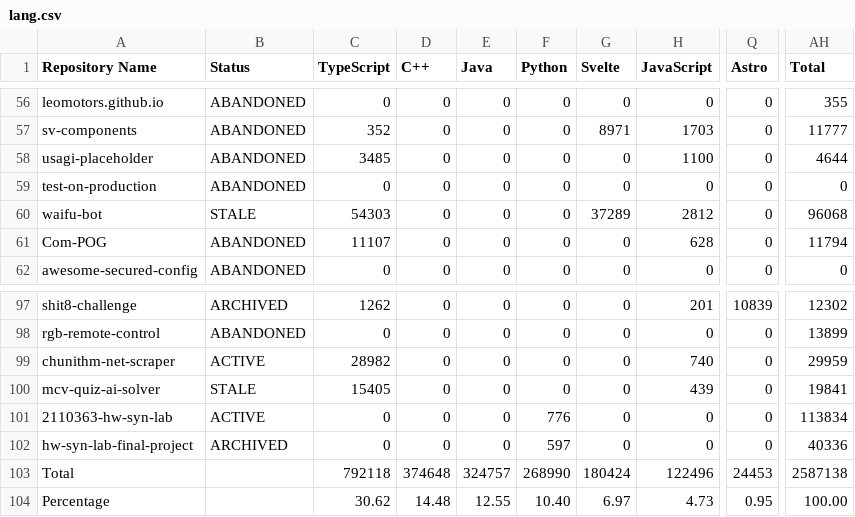
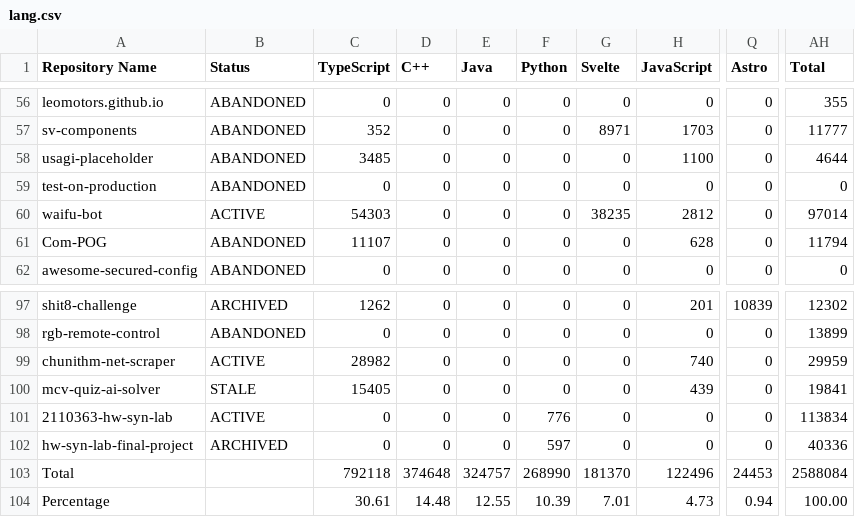
Before and after one commit to leomotors/leomotors, a CSV file: generated/lang.csv, drawn as a sheet; only a part is shown, gaps mark what is left out; the diff names each change by its address in the sheet, - before the commit and + after, or states it on an @@ line.

```diff
--- a/generated/lang.csv
+++ b/generated/lang.csv
-B60 (Status): STALE
+B60 (Status): ACTIVE
-G60 (Svelte): 37289
+G60 (Svelte): 38235
-AH60 (Total): 96068
+AH60 (Total): 97014
-G103 (Svelte): 180424
+G103 (Svelte): 181370
-AH103 (Total): 2587138
+AH103 (Total): 2588084
-C104 (TypeScript): 30.62
+C104 (TypeScript): 30.61
-F104 (Python): 10.40
+F104 (Python): 10.39
-G104 (Svelte): 6.97
+G104 (Svelte): 7.01
-Q104 (Astro): 0.95
+Q104 (Astro): 0.94
```
Also changed, not shown: 3 other files.
